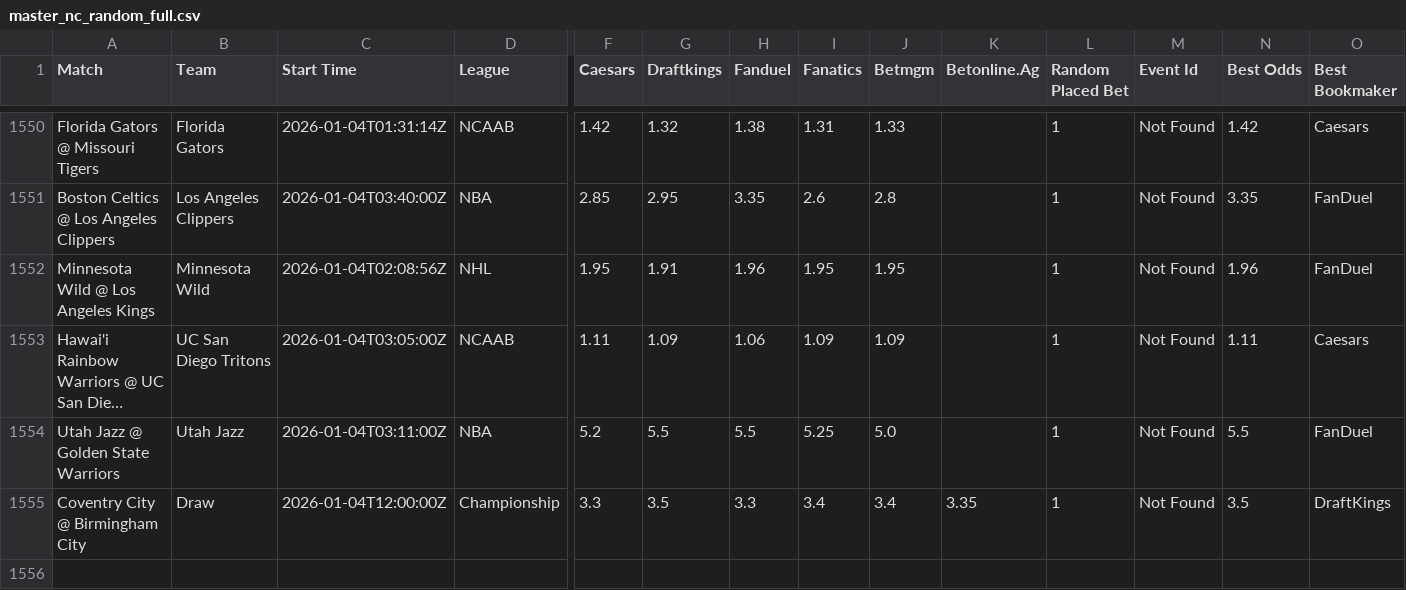
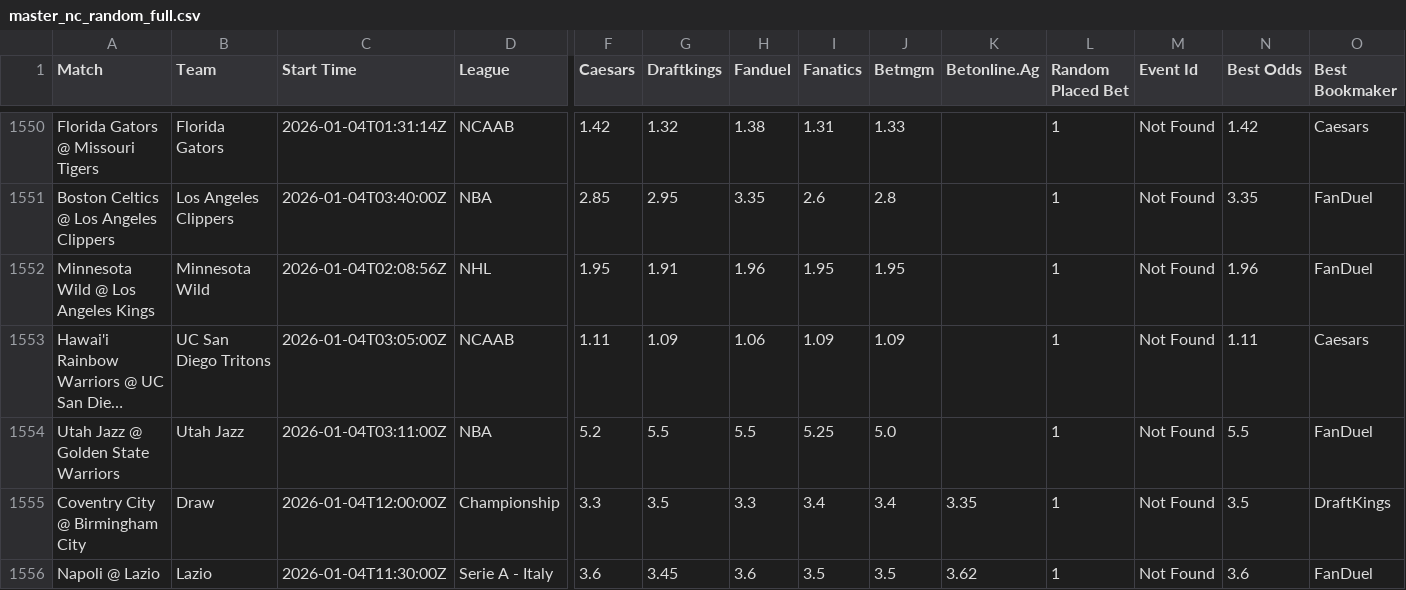
Before and after one commit to aqsmith02/paper-betting-tracker, a CSV file: data/master_nc_random_full.csv, drawn as a sheet; only a part is shown, gaps mark what is left out; long unchanged cells end in …; rows hold the shown columns only; the diff names each change by its address in the sheet, - before the commit and + after, or states it on an @@ line.

```diff
--- a/data/master_nc_random_full.csv
+++ b/data/master_nc_random_full.csv
+row 1556: Napoli @ Lazio | Lazio | 2026-01-04T11:30:00Z | Serie A - Italy | 3.6 | 3.45 | 3.6 | 3.5 | 3.5 | 3.62 | 1 | Not Found | 3.6 | FanDuel
```
Also changed, not shown: data/master_nc_random_bets.csv.
